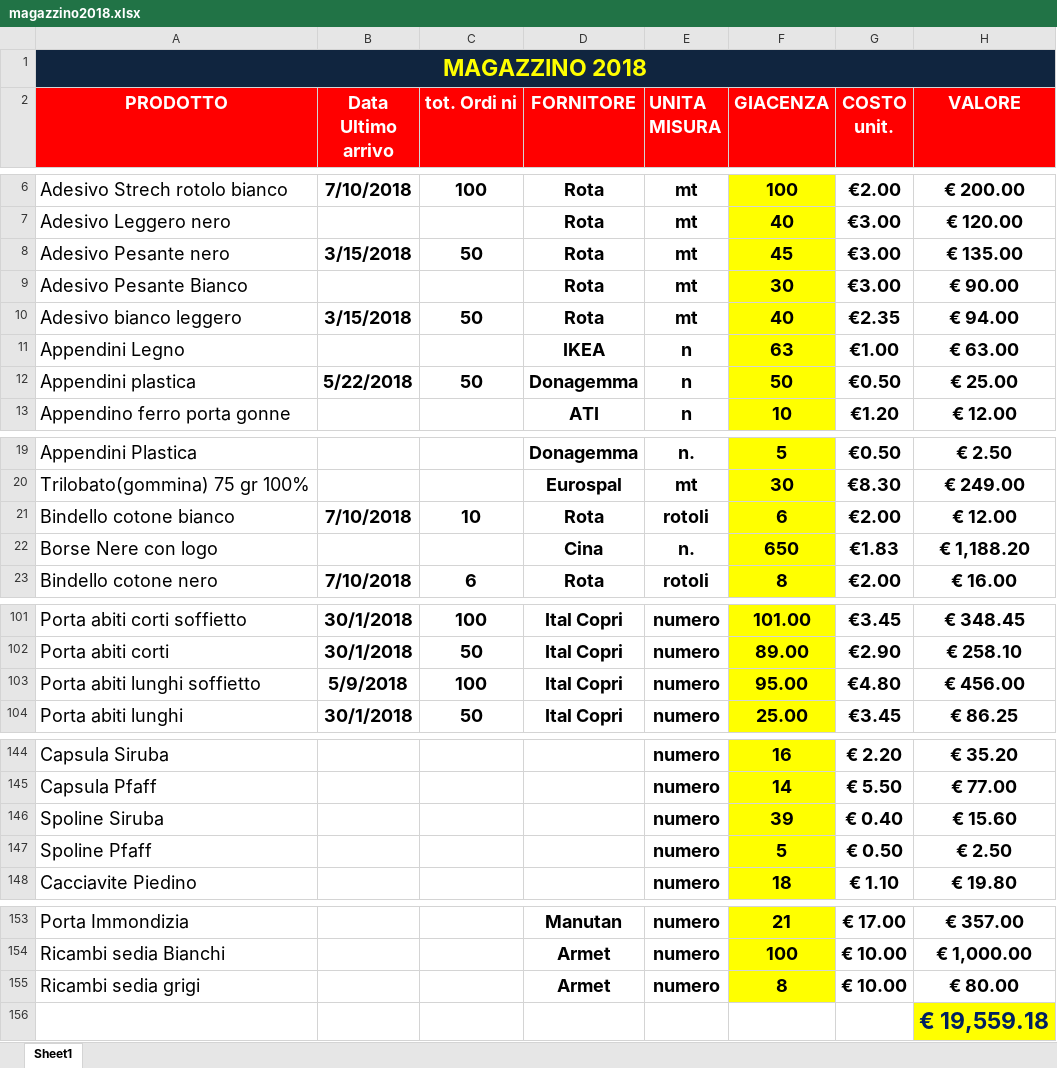
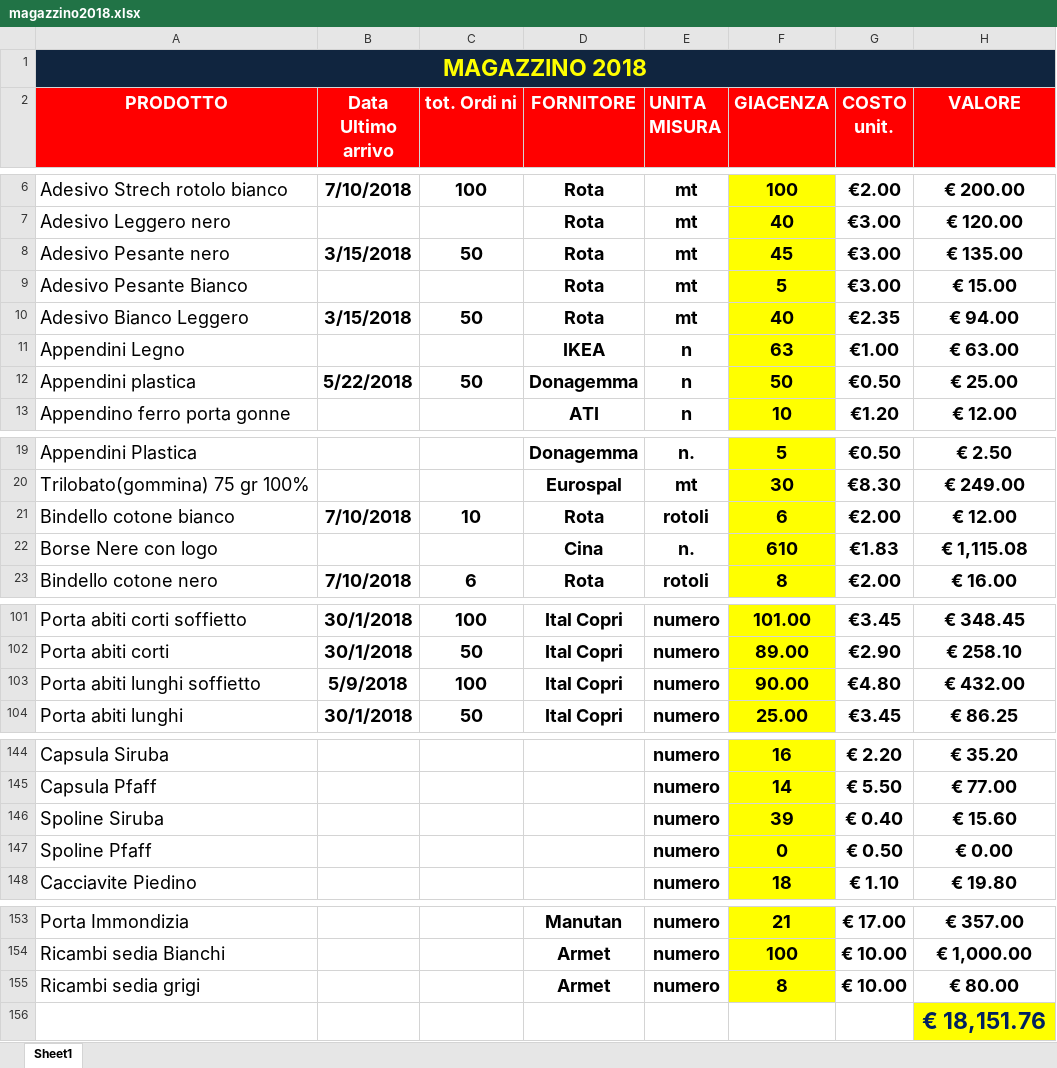
Before and after one commit to magazzino/deposito, an Excel workbook: magazzino2018.xlsx, sheet Sheet1, drawn as a sheet; only a part is shown, gaps mark what is left out; values as stored, in another font and other column widths than the file's, no borders; conditional formats not drawn; the diff covers the shown part only; the diff names each change by its address in the sheet, - before the commit and + after, or states it on an @@ line.

```diff
--- a/magazzino2018.xlsx (sheet Sheet1)
+++ b/magazzino2018.xlsx (sheet Sheet1)
-F9 (GIACENZA): 30
+F9 (GIACENZA): 5
-H9 (VALORE): € 90.00
+H9 (VALORE): € 15.00
-A10 (PRODOTTO): Adesivo bianco leggero
+A10 (PRODOTTO): Adesivo Bianco Leggero
-F22 (GIACENZA): 650
+F22 (GIACENZA): 610
-H22 (VALORE): € 1,188.20
+H22 (VALORE): € 1,115.08
-F103 (GIACENZA): 95.00
+F103 (GIACENZA): 90.00
-H103 (VALORE): € 456.00
+H103 (VALORE): € 432.00
-F147 (GIACENZA): 5
+F147 (GIACENZA): 0
-H147 (VALORE): € 2.50
+H147 (VALORE): € 0.00
-H156 (VALORE): € 19,559.18
+H156 (VALORE): € 18,151.76
```
Also changed, not shown: 1 added row, 1 removed row and 21 edited cells elsewhere in this sheet, 1 other file.
